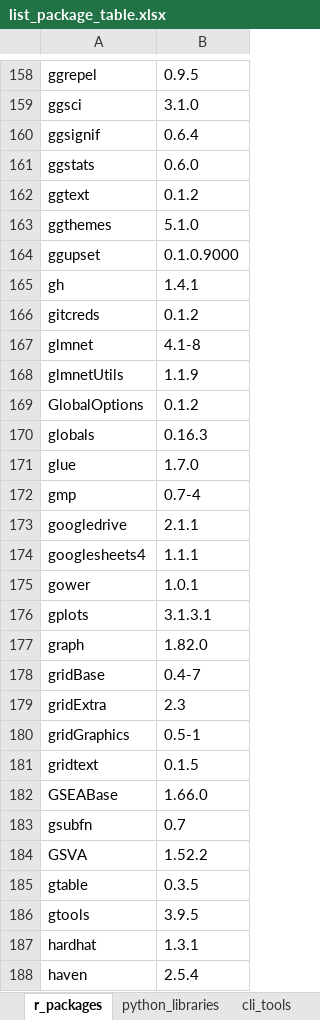
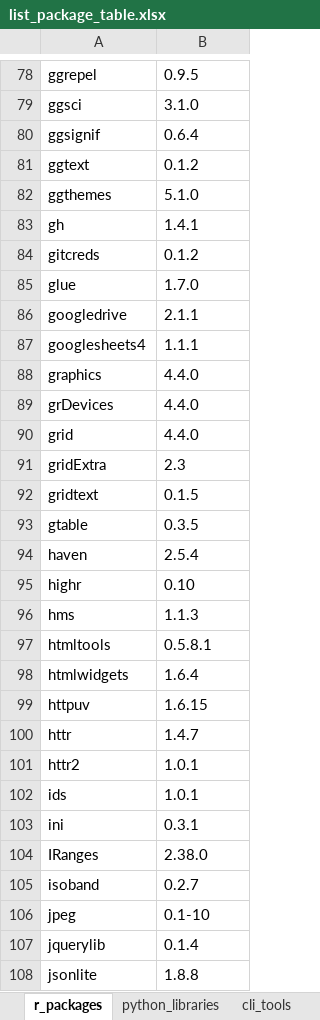
Before and after one commit to rokitalab/OpenPedCan-analysis, an Excel workbook: tables/results/list_package_table.xlsx, sheet r_packages, drawn as a sheet; only a part is shown, gaps mark what is left out; the shorter side is filled out with more unchanged rows; values as stored, in another font and other column widths than the file's, no borders; removed rows and columns are numbered as before the commit, all else as after; the diff covers the shown part only; the diff names each change by its address in the sheet, - before the commit and + after, or states it on an @@ line.

```diff
--- a/tables/results/list_package_table.xlsx (sheet r_packages)
+++ b/tables/results/list_package_table.xlsx (sheet r_packages)
-row 161: ggstats | 0.6.0
-row 164: ggupset | 0.1.0.9000
-row 167: glmnet | 4.1-8
-row 168: glmnetUtils | 1.1.9
-row 169: GlobalOptions | 0.1.2
-row 170: globals | 0.16.3
-row 172: gmp | 0.7-4
-row 175: gower | 1.0.1
-row 176: gplots | 3.1.3.1
-row 177: graph | 1.82.0
-row 178: gridBase | 0.4-7
@@ row 453 moved to row 88: graphics @@
@@ row 454 moved to row 89: grDevices @@
@@ row 455 moved to row 90: grid @@
-row 180: gridGraphics | 0.5-1
-row 182: GSEABase | 1.66.0
-row 183: gsubfn | 0.7
-row 184: GSVA | 1.52.2
-row 186: gtools | 3.9.5
-row 187: hardhat | 1.3.1
```
Also changed, not shown: 1 added row, 210 removed rows, 24 moved rows and 2 edited cells elsewhere in this sheet, 2 other files.
